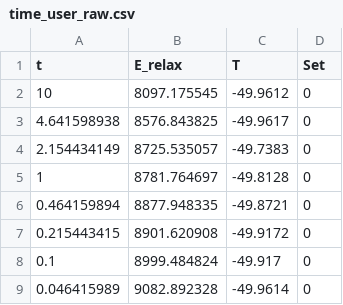
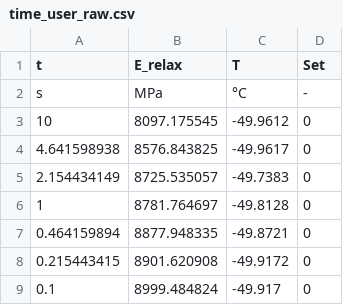
Before and after one commit to NREL/pyvisco, a CSV file: examples/time_user_raw.csv, drawn as a sheet; only a part is shown; the shorter side is filled out with more unchanged rows.

```diff
--- a/examples/time_user_raw.csv
+++ b/examples/time_user_raw.csv
@@ -1,2 +1,3 @@
 t,E_relax,T,Set
+s,MPa,°C,-
 10,8097.175545,-49.9612,0
```
Also changed, not shown: examples/freq_user_master.csv, examples/freq_user_raw.csv, 17 other files.
